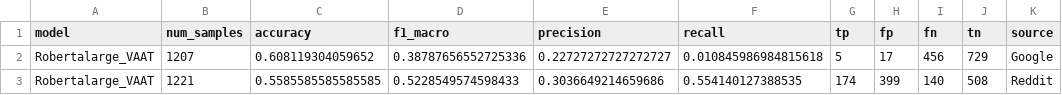
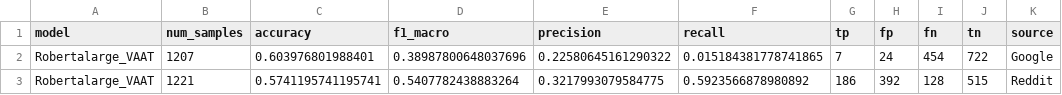
Before and after one commit to Sajjad-Shahali/Sarcasm-Detection-DNLP, a CSV file: src/dataset_translated_vaat/Results/Robertalarge_VAAT_per_source.csv, drawn as a sheet.

```diff
--- a/src/dataset_translated_vaat/Results/Robertalarge_VAAT_per_source.csv
+++ b/src/dataset_translated_vaat/Results/Robertalarge_VAAT_per_source.csv
@@ -1,3 +1,3 @@
 model,num_samples,accuracy,f1_macro,precision,recall,tp,fp,fn,tn,source
-Robertalarge_VAAT,1207,0.608119304059652,0.38787656552725336,0.22727272727272727,0.010845986984815618,5,17,456,729,Google
-Robertalarge_VAAT,1221,0.5585585585585585,0.5228549574598433,0.3036649214659686,0.554140127388535,174,399,140,508,Reddit
+Robertalarge_VAAT,1207,0.603976801988401,0.38987800648037696,0.22580645161290322,0.015184381778741865,7,24,454,722,Google
+Robertalarge_VAAT,1221,0.5741195741195741,0.5407782438883264,0.3217993079584775,0.5923566878980892,186,392,128,515,Reddit
```
Also changed, not shown: src/dataset_translated_vaat/Results/Robertalarge_VAAT_per_variety.csv, src/dataset_translated_vaat/Results/Robertalarge_VAAT_per_variety_source.csv, 8 other files.
